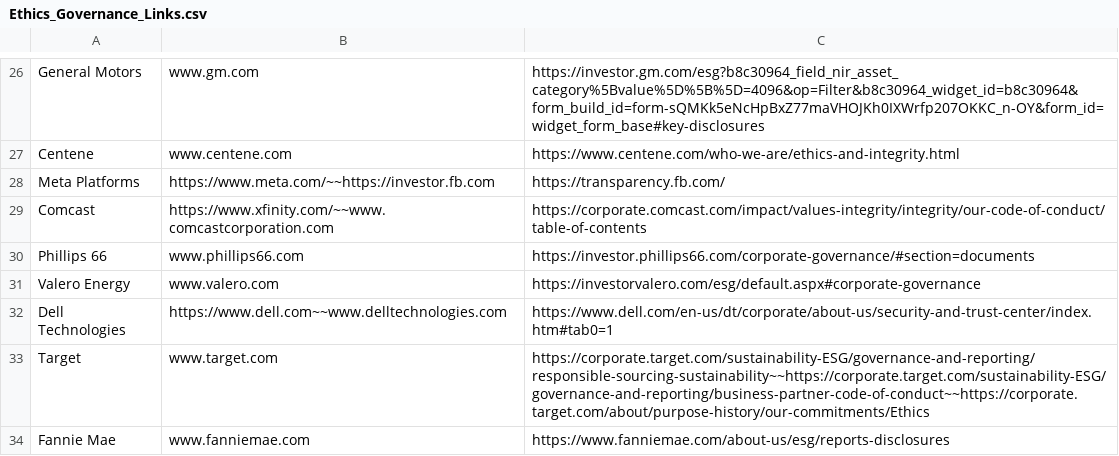
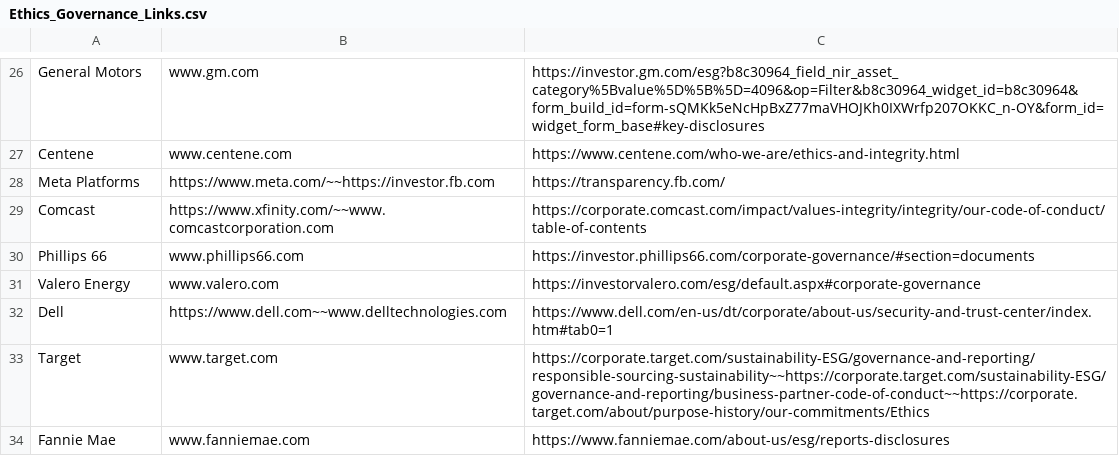
Before and after one commit to ThreatNGSecurity/Ethics-Governance, a CSV file: Ethics_Governance_Links.csv, drawn as a sheet; only a part is shown, gaps mark what is left out.

Commit message:
Update Ethics_Governance_Links.csv

```diff
--- a/Ethics_Governance_Links.csv
+++ b/Ethics_Governance_Links.csv
@@ -31,3 +31,3 @@ Phillips 66,www.phillips66.com,https://investor.phillips66.com/corporate-governa
 Valero Energy,www.valero.com,https://investorvalero.com/esg/default.aspx#corporate-governance,
-Dell Technologies,https://www.dell.com~~www.delltechnologies.com,https://www.dell.com/en-us/dt/corporate/about-us/security-and-trust-center/index.htm#tab0=1,
+Dell,https://www.dell.com~~www.delltechnologies.com,https://www.dell.com/en-us/dt/corporate/about-us/security-and-trust-center/index.htm#tab0=1,
 Target,www.target.com,https://corporate.target.com/sustainability-ESG/governance-and-reporting/responsible-sourcing-sustainability~~https://corporate.target.com/sustainability-ESG/governance-and-reporting/business-partner-code-of-conduct~~https://corporate.target.com/about/purpose-history/our-commitments/Ethics,
```
